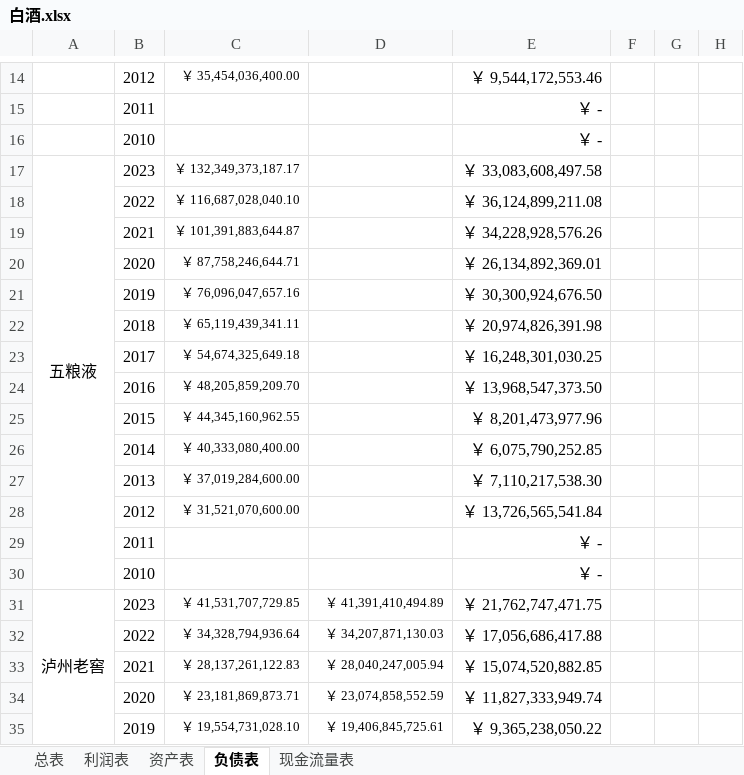
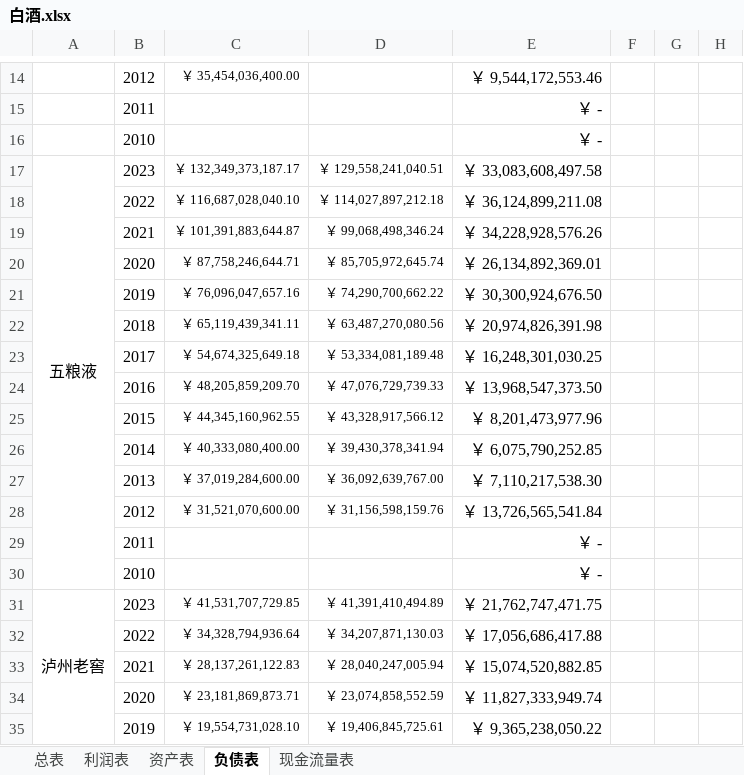
Before and after one commit to leaves-27/finance, an Excel workbook: 行业/食品饮料/白酒/白酒.xlsx, sheet 负债表, drawn as a sheet; only a part is shown, gaps mark what is left out; values as stored, in another font and other column widths than the file's, no borders; the diff names each change by its address in the sheet, - before the commit and + after, or states it on an @@ line.

```diff
--- a/行业/食品饮料/白酒/白酒.xlsx (sheet 负债表)
+++ b/行业/食品饮料/白酒/白酒.xlsx (sheet 负债表)
-D17: (empty)
+D17: ￥ 129,558,241,040.51
-D18: (empty)
+D18: ￥ 114,027,897,212.18
-D19: (empty)
+D19: ￥ 99,068,498,346.24
-D20: (empty)
+D20: ￥ 85,705,972,645.74
-D21: (empty)
+D21: ￥ 74,290,700,662.22
-D22: (empty)
+D22: ￥ 63,487,270,080.56
-D23: (empty)
+D23: ￥ 53,334,081,189.48
-D24: (empty)
+D24: ￥ 47,076,729,739.33
-D25: (empty)
+D25: ￥ 43,328,917,566.12
-D26: (empty)
+D26: ￥ 39,430,378,341.94
-D27: (empty)
+D27: ￥ 36,092,639,767.00
-D28: (empty)
+D28: ￥ 31,156,598,159.76
```
Also changed, not shown: sheet 总表, sheet 现金流量表.
